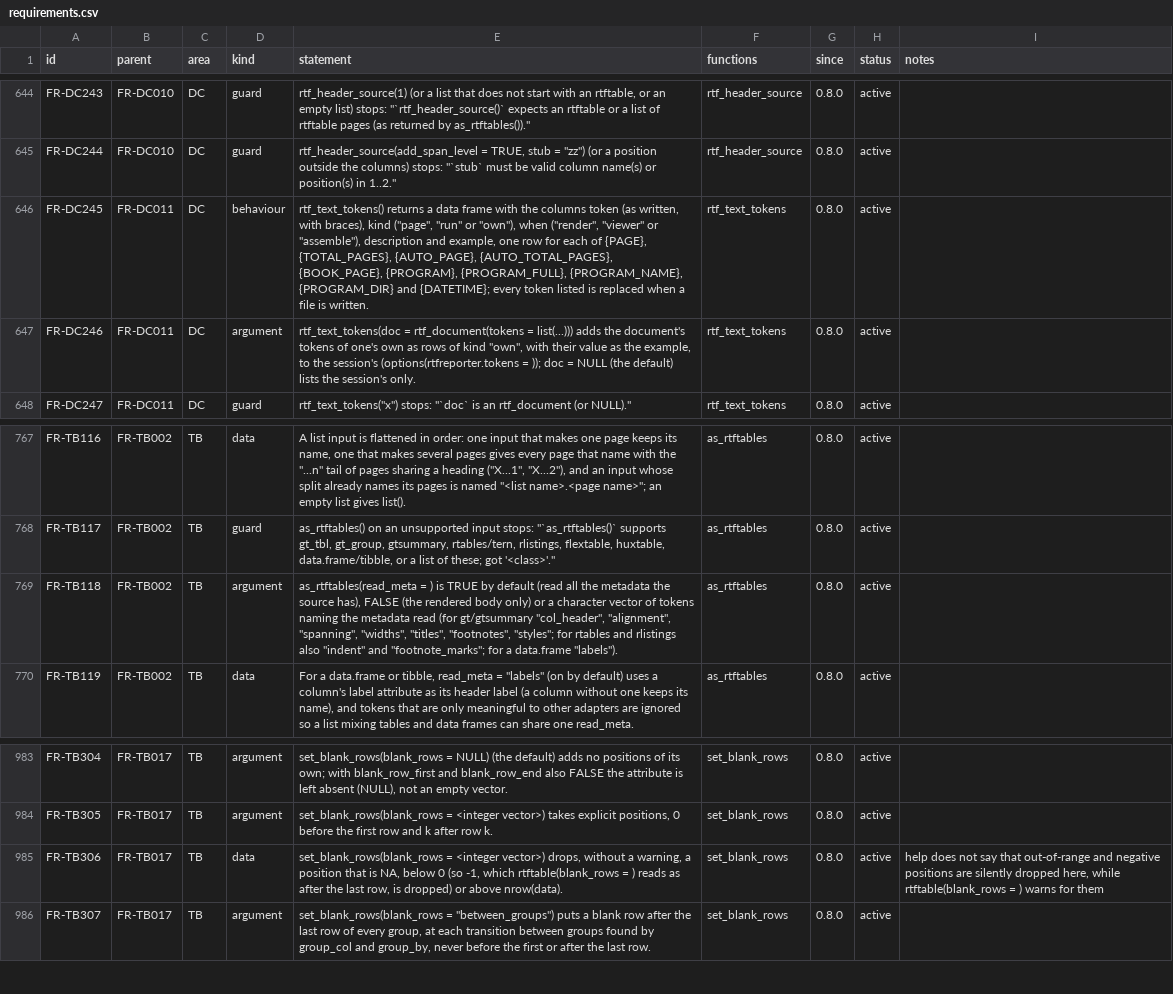
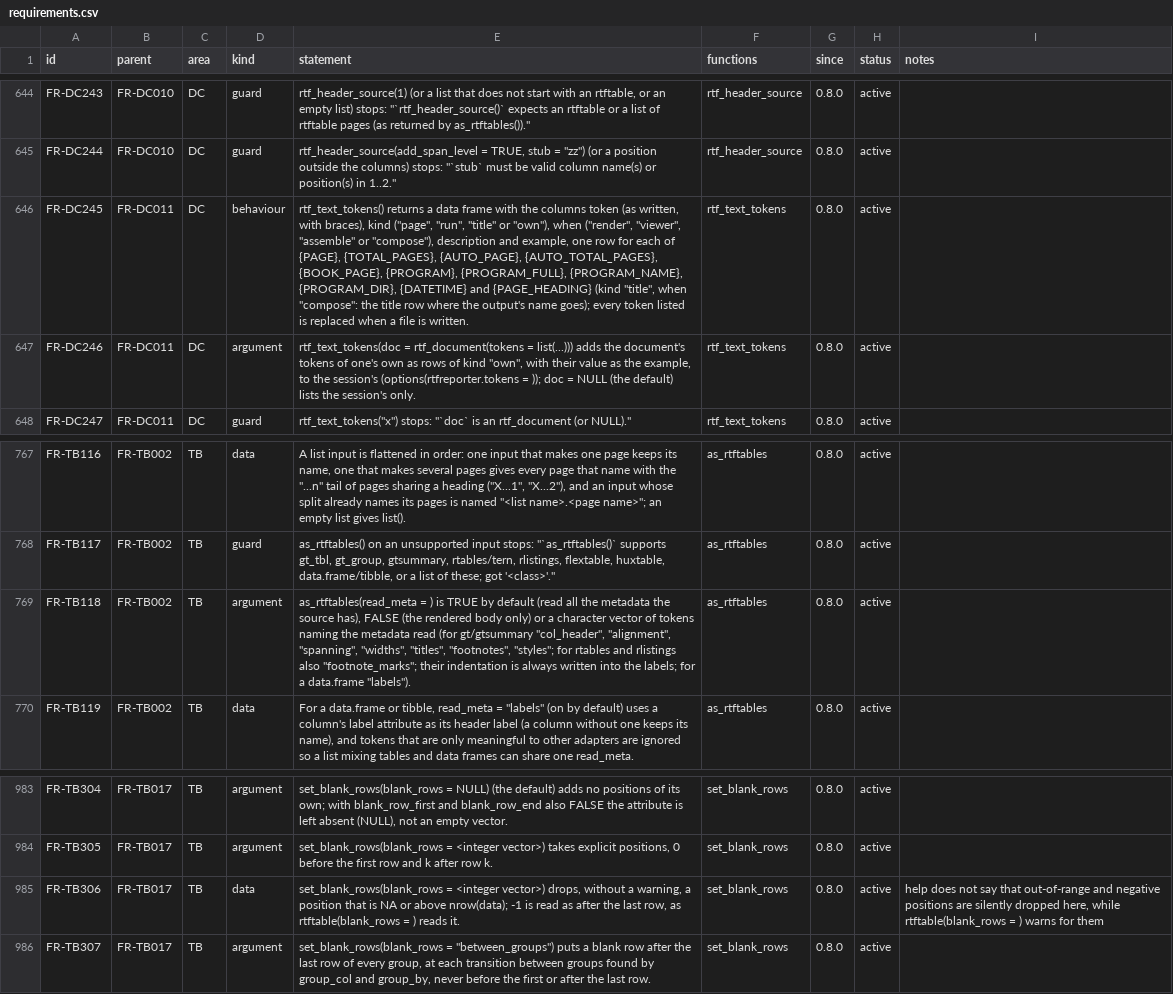
Before and after one commit to ichirio/rtfreporter, a CSV file: inst/validation/requirements.csv, drawn as a sheet; only a part is shown, gaps mark what is left out; the diff names each change by its address in the sheet, - before the commit and + after, or states it on an @@ line.

```diff
--- a/inst/validation/requirements.csv
+++ b/inst/validation/requirements.csv
-E646 (statement): …kind ("page", "run" or "own"), when ("render", "viewer" or "assemble"), description and example, one row for each of {PAGE}, {TOTAL_PAGES}, {AUTO_PAGE}, {AUTO_TOTAL_PAGES}, {BOOK_PAGE}, {PROGRAM}, {PROGRAM_FULL}, {PROGRAM_NAME}, {PROGRAM_DIR} and {DATETIME}; every token…
+E646 (statement): …kind ("page", "run", "title" or "own"), when ("render", "viewer", "assemble" or "compose"), description and example, one row for each of {PAGE}, {TOTAL_PAGES}, {AUTO_PAGE}, {AUTO_TOTAL_PAGES}, {BOOK_PAGE}, {PROGRAM}, {PROGRAM_FULL}, {PROGRAM_NAME}, {PROGRAM_DIR}, {DATETIME} and {PAGE_HEADING} (kind "title", when "compose": the title row where the output's name goes); every token…
-E769 (statement): …rlistings also "indent" and "footnote_marks"; for a…
+E769 (statement): …rlistings also "footnote_marks"; their indentation is always written into the labels; for a…
-E985 (statement): …that is NA, below 0 (so -1, which rtftable(blank_rows = ) reads as after the last row, is dropped) or above nrow(data).
+E985 (statement): …that is NA or above nrow(data); -1 is read as after the last row, as rtftable(blank_rows = ) reads it.
```
Also changed, not shown: 16 other files.
